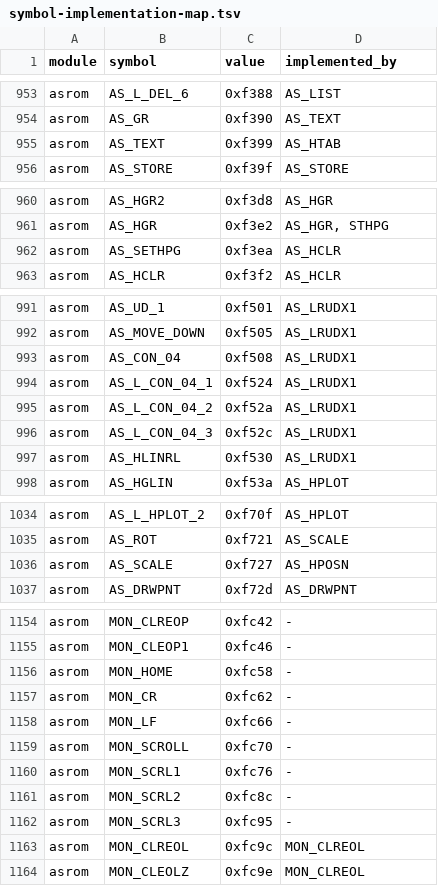
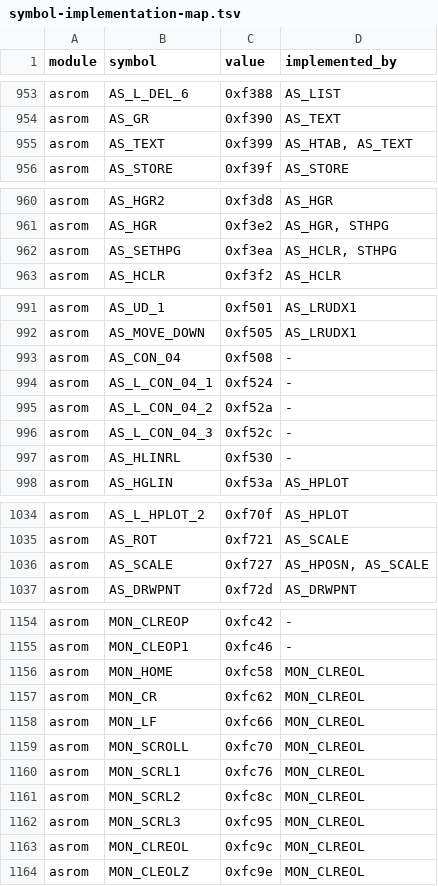
Before and after one commit to khmseu/ApplesoftNG, a TSV file: docs/symbol-implementation-map.tsv, drawn as a sheet; only a part is shown, gaps mark what is left out.

```diff
--- a/docs/symbol-implementation-map.tsv
+++ b/docs/symbol-implementation-map.tsv
@@ -954,3 +954,3 @@ asrom	AS_L_DEL_6	0xf388	AS_LIST
 asrom	AS_GR	0xf390	AS_TEXT
-asrom	AS_TEXT	0xf399	AS_HTAB
+asrom	AS_TEXT	0xf399	AS_HTAB, AS_TEXT
 asrom	AS_STORE	0xf39f	AS_STORE
@@ -961,3 +961,3 @@ asrom	AS_HGR2	0xf3d8	AS_HGR
 asrom	AS_HGR	0xf3e2	AS_HGR, STHPG
-asrom	AS_SETHPG	0xf3ea	AS_HCLR
+asrom	AS_SETHPG	0xf3ea	AS_HCLR, STHPG
 asrom	AS_HCLR	0xf3f2	AS_HCLR
@@ -992,7 +992,7 @@ asrom	AS_UD_1	0xf501	AS_LRUDX1
 asrom	AS_MOVE_DOWN	0xf505	AS_LRUDX1
-asrom	AS_CON_04	0xf508	AS_LRUDX1
-asrom	AS_L_CON_04_1	0xf524	AS_LRUDX1
-asrom	AS_L_CON_04_2	0xf52a	AS_LRUDX1
-asrom	AS_L_CON_04_3	0xf52c	AS_LRUDX1
-asrom	AS_HLINRL	0xf530	AS_LRUDX1
+asrom	AS_CON_04	0xf508	-
+asrom	AS_L_CON_04_1	0xf524	-
+asrom	AS_L_CON_04_2	0xf52a	-
+asrom	AS_L_CON_04_3	0xf52c	-
+asrom	AS_HLINRL	0xf530	-
 asrom	AS_HGLIN	0xf53a	AS_HPLOT
@@ -1035,3 +1035,3 @@ asrom	AS_L_HPLOT_2	0xf70f	AS_HPLOT
 asrom	AS_ROT	0xf721	AS_SCALE
-asrom	AS_SCALE	0xf727	AS_HPOSN
+asrom	AS_SCALE	0xf727	AS_HPOSN, AS_SCALE
 asrom	AS_DRWPNT	0xf72d	AS_DRWPNT
@@ -1155,9 +1155,9 @@ asrom	MON_CLREOP	0xfc42	-
 asrom	MON_CLEOP1	0xfc46	-
-asrom	MON_HOME	0xfc58	-
-asrom	MON_CR	0xfc62	-
-asrom	MON_LF	0xfc66	-
-asrom	MON_SCROLL	0xfc70	-
-asrom	MON_SCRL1	0xfc76	-
-asrom	MON_SCRL2	0xfc8c	-
-asrom	MON_SCRL3	0xfc95	-
+asrom	MON_HOME	0xfc58	MON_CLREOL
+asrom	MON_CR	0xfc62	MON_CLREOL
+asrom	MON_LF	0xfc66	MON_CLREOL
+asrom	MON_SCROLL	0xfc70	MON_CLREOL
+asrom	MON_SCRL1	0xfc76	MON_CLREOL
+asrom	MON_SCRL2	0xfc8c	MON_CLREOL
+asrom	MON_SCRL3	0xfc95	MON_CLREOL
 asrom	MON_CLREOL	0xfc9c	MON_CLREOL
```
Also changed, not shown: docs/symbol-implementation-map-claims.tsv, 3 other files.
